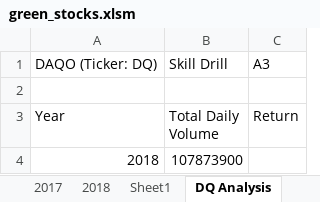
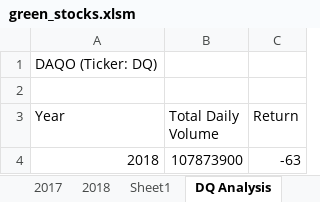
Before and after one commit to Uttamkumar2/stocks-analysis, an Excel workbook: green_stocks.xlsm, sheet DQ Analysis, drawn as a sheet; values as stored, in another font and other column widths than the file's, no borders; the diff names each change by its address in the sheet, - before the commit and + after, or states it on an @@ line.

Commit message:
2.2.4 Get DQ’s Yearly Return for 2018

```diff
--- a/green_stocks.xlsm (sheet DQ Analysis)
+++ b/green_stocks.xlsm (sheet DQ Analysis)
-B1 (Total Daily Volume): Skill Drill
+B1 (Total Daily Volume): (empty)
-C1 (Return): A3
+C1 (Return): (empty)
-C4 (Return): (empty)
+C4 (Return): -63
```
Also changed, not shown: sheet 2018.
